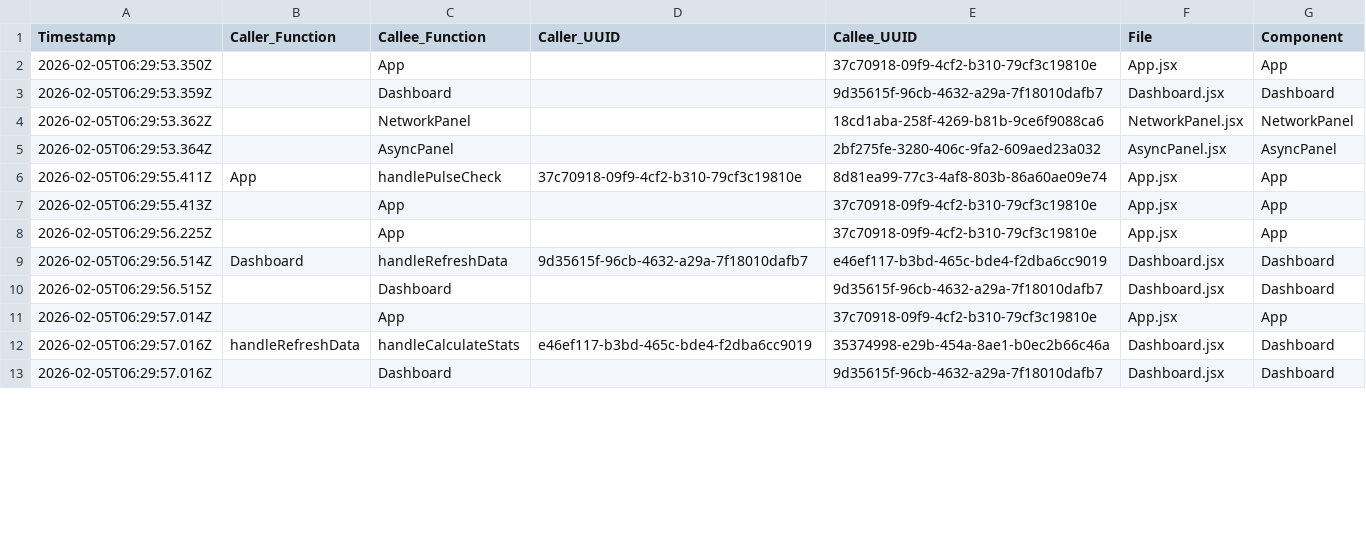
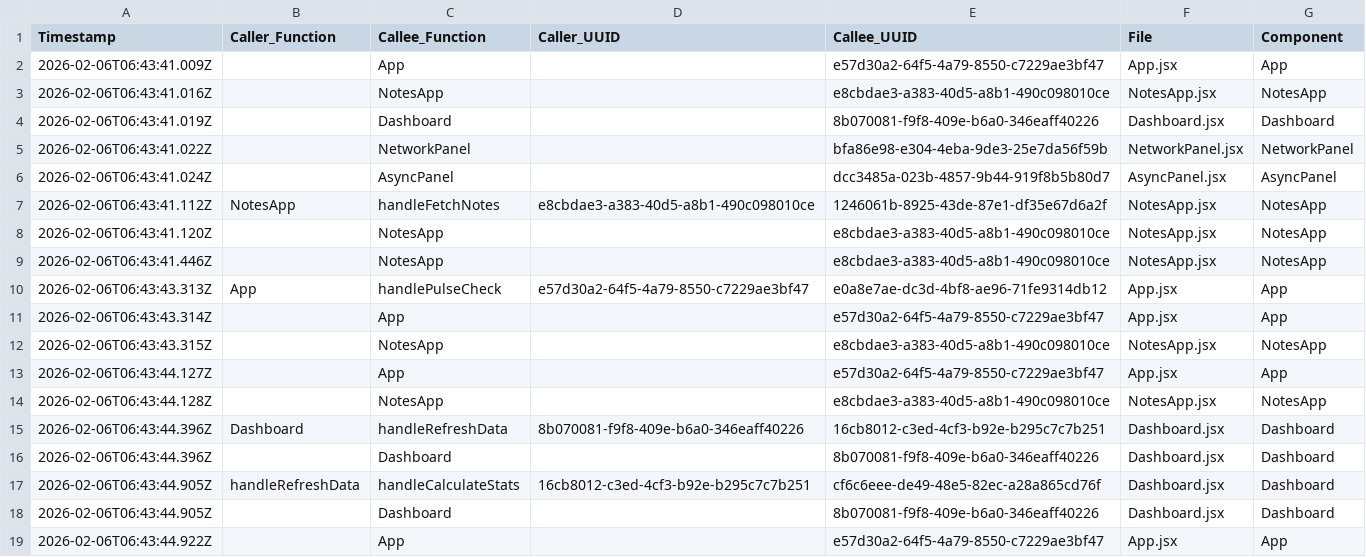
Before and after one commit to justhemantpatil/genai-practice, a CSV file: Frontend-Tracing-Test/tracing-logs/test_comprehensive_all_components.csv, drawn as a sheet; only a part is shown; the diff covers the shown part only.

```diff
--- a/Frontend-Tracing-Test/tracing-logs/test_comprehensive_all_components.csv
+++ b/Frontend-Tracing-Test/tracing-logs/test_comprehensive_all_components.csv
@@ -1,13 +1,19 @@
 Timestamp,Caller_Function,Callee_Function,Caller_UUID,Callee_UUID,File,Component
-2026-02-05T06:29:53.350Z,,App,,37c70918-09f9-4cf2-b310-79cf3c19810e,App.jsx,App
-2026-02-05T06:29:53.359Z,,Dashboard,,9d35615f-96cb-4632-a29a-7f18010dafb7,Dashboard.jsx,Dashboard
-2026-02-05T06:29:53.362Z,,NetworkPanel,,18cd1aba-258f-4269-b81b-9ce6f9088ca6,NetworkPanel.jsx,NetworkPanel
-2026-02-05T06:29:53.364Z,,AsyncPanel,,2bf275fe-3280-406c-9fa2-609aed23a032,AsyncPanel.jsx,AsyncPanel
-2026-02-05T06:29:55.411Z,App,handlePulseCheck,37c70918-09f9-4cf2-b310-79cf3c19810e,8d81ea99-77c3-4af8-803b-86a60ae09e74,App.jsx,App
-2026-02-05T06:29:55.413Z,,App,,37c70918-09f9-4cf2-b310-79cf3c19810e,App.jsx,App
-2026-02-05T06:29:56.225Z,,App,,37c70918-09f9-4cf2-b310-79cf3c19810e,App.jsx,App
-2026-02-05T06:29:56.514Z,Dashboard,handleRefreshData,9d35615f-96cb-4632-a29a-7f18010dafb7,e46ef117-b3bd-465c-bde4-f2dba6cc9019,Dashboard.jsx,Dashboard
-2026-02-05T06:29:56.515Z,,Dashboard,,9d35615f-96cb-4632-a29a-7f18010dafb7,Dashboard.jsx,Dashboard
-2026-02-05T06:29:57.014Z,,App,,37c70918-09f9-4cf2-b310-79cf3c19810e,App.jsx,App
-2026-02-05T06:29:57.016Z,handleRefreshData,handleCalculateStats,e46ef117-b3bd-465c-bde4-f2dba6cc9019,35374998-e29b-454a-8ae1-b0ec2b66c46a,Dashboard.jsx,Dashboard
-2026-02-05T06:29:57.016Z,,Dashboard,,9d35615f-96cb-4632-a29a-7f18010dafb7,Dashboard.jsx,Dashboard
+2026-02-06T06:43:41.009Z,,App,,e57d30a2-64f5-4a79-8550-c7229ae3bf47,App.jsx,App
+2026-02-06T06:43:41.016Z,,NotesApp,,e8cbdae3-a383-40d5-a8b1-490c098010ce,NotesApp.jsx,NotesApp
+2026-02-06T06:43:41.019Z,,Dashboard,,8b070081-f9f8-409e-b6a0-346eaff40226,Dashboard.jsx,Dashboard
+2026-02-06T06:43:41.022Z,,NetworkPanel,,bfa86e98-e304-4eba-9de3-25e7da56f59b,NetworkPanel.jsx,NetworkPanel
+2026-02-06T06:43:41.024Z,,AsyncPanel,,dcc3485a-023b-4857-9b44-919f8b5b80d7,AsyncPanel.jsx,AsyncPanel
+2026-02-06T06:43:41.112Z,NotesApp,handleFetchNotes,e8cbdae3-a383-40d5-a8b1-490c098010ce,1246061b-8925-43de-87e1-df35e67d6a2f,NotesApp.jsx,NotesApp
+2026-02-06T06:43:41.120Z,,NotesApp,,e8cbdae3-a383-40d5-a8b1-490c098010ce,NotesApp.jsx,NotesApp
+2026-02-06T06:43:41.446Z,,NotesApp,,e8cbdae3-a383-40d5-a8b1-490c098010ce,NotesApp.jsx,NotesApp
+2026-02-06T06:43:43.313Z,App,handlePulseCheck,e57d30a2-64f5-4a79-8550-c7229ae3bf47,e0a8e7ae-dc3d-4bf8-ae96-71fe9314db12,App.jsx,App
+2026-02-06T06:43:43.314Z,,App,,e57d30a2-64f5-4a79-8550-c7229ae3bf47,App.jsx,App
+2026-02-06T06:43:43.315Z,,NotesApp,,e8cbdae3-a383-40d5-a8b1-490c098010ce,NotesApp.jsx,NotesApp
+2026-02-06T06:43:44.127Z,,App,,e57d30a2-64f5-4a79-8550-c7229ae3bf47,App.jsx,App
+2026-02-06T06:43:44.128Z,,NotesApp,,e8cbdae3-a383-40d5-a8b1-490c098010ce,NotesApp.jsx,NotesApp
+2026-02-06T06:43:44.396Z,Dashboard,handleRefreshData,8b070081-f9f8-409e-b6a0-346eaff40226,16cb8012-c3ed-4cf3-b92e-b295c7c7b251,Dashboard.jsx,Dashboard
+2026-02-06T06:43:44.396Z,,Dashboard,,8b070081-f9f8-409e-b6a0-346eaff40226,Dashboard.jsx,Dashboard
+2026-02-06T06:43:44.905Z,handleRefreshData,handleCalculateStats,16cb8012-c3ed-4cf3-b92e-b295c7c7b251,cf6c6eee-de49-48e5-82ec-a28a865cd76f,Dashboard.jsx,Dashboard
+2026-02-06T06:43:44.905Z,,Dashboard,,8b070081-f9f8-409e-b6a0-346eaff40226,Dashboard.jsx,Dashboard
+2026-02-06T06:43:44.922Z,,App,,e57d30a2-64f5-4a79-8550-c7229ae3bf47,App.jsx,App
```
Also changed, not shown: 2 added rows and 61 edited cells elsewhere in this file, Frontend-Tracing-Test/tracing-logs/test_app_dashboard_interaction.csv, Frontend-Tracing-Test/tracing-logs/test_dashboard_network_interaction.csv, 18 other files.
